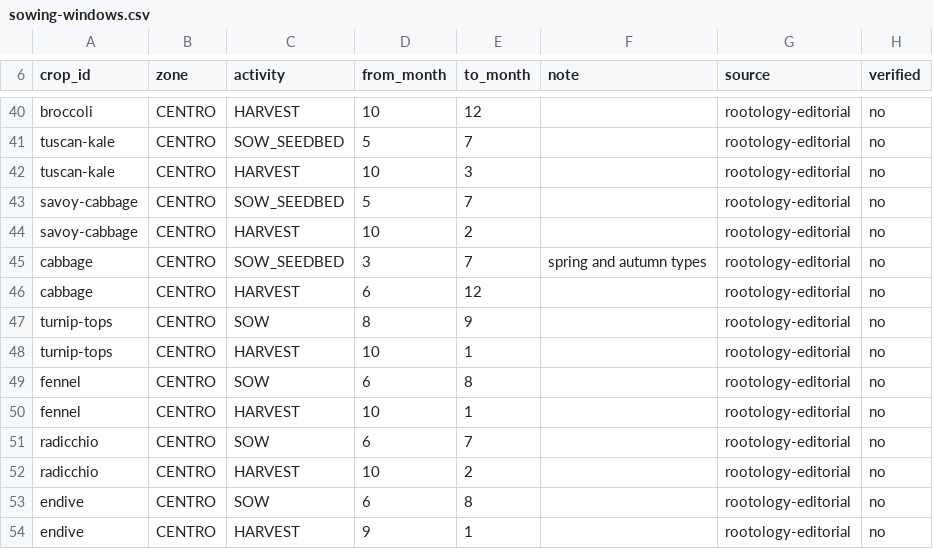
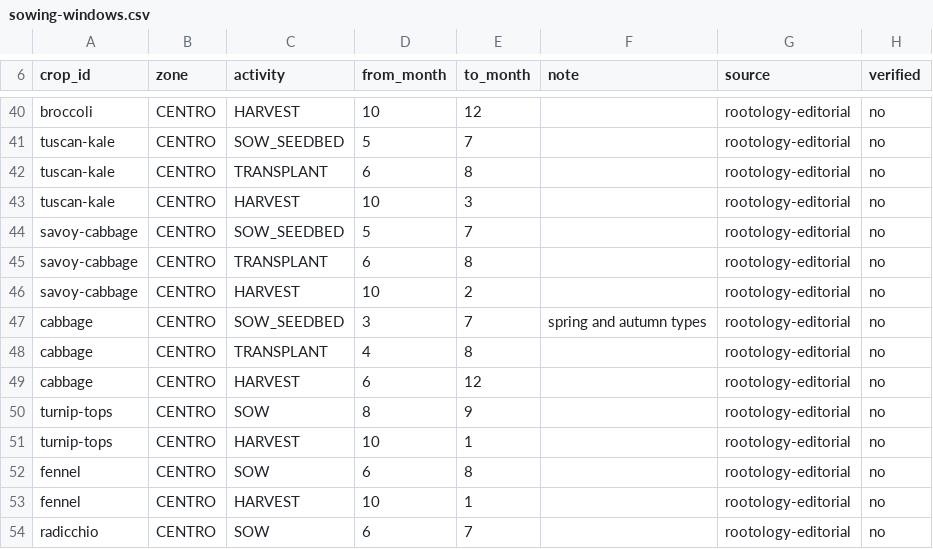
Before and after one commit to vincenzofiore/rootology, a CSV file: src/main/resources/knowledge/sowing-windows.csv, drawn as a sheet; only a part is shown, gaps mark what is left out; the shorter side is filled out with more unchanged rows; the diff names each change by its address in the sheet, - before the commit and + after, or states it on an @@ line.

```diff
--- a/src/main/resources/knowledge/sowing-windows.csv
+++ b/src/main/resources/knowledge/sowing-windows.csv
+row 42: tuscan-kale | CENTRO | TRANSPLANT | 6 | 8 |  | rootology-editorial | no
+row 45: savoy-cabbage | CENTRO | TRANSPLANT | 6 | 8 |  | rootology-editorial | no
+row 48: cabbage | CENTRO | TRANSPLANT | 4 | 8 |  | rootology-editorial | no
```
Also changed, not shown: 5 other files.
